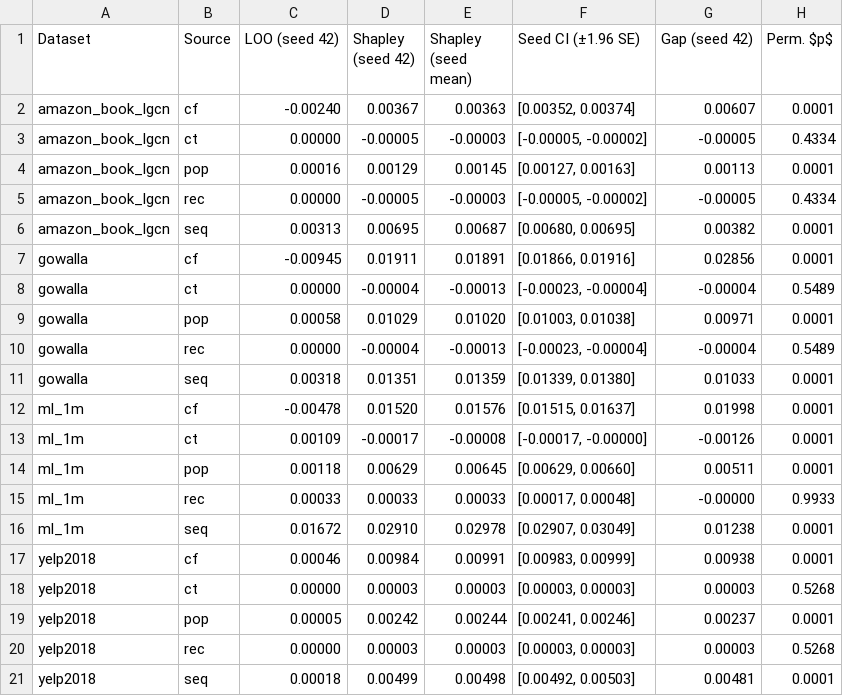
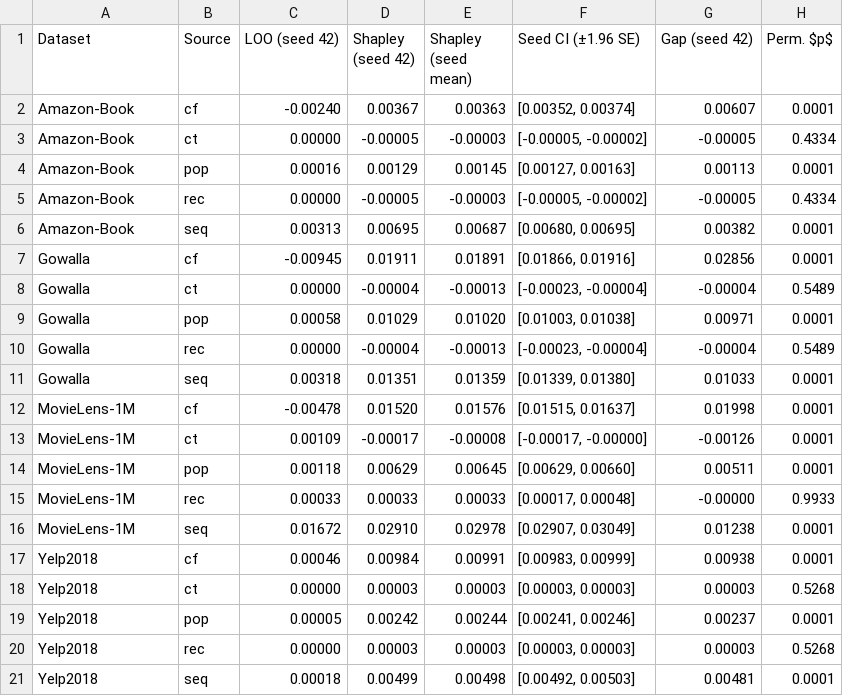
Before and after one commit to mouadlouhichi/signalshap-code, a CSV file: artefacts/tables/T6_loo_vs_shapley.csv, drawn as a sheet.

```diff
--- a/artefacts/tables/T6_loo_vs_shapley.csv
+++ b/artefacts/tables/T6_loo_vs_shapley.csv
@@ -1,21 +1,21 @@
 Dataset,Source,LOO (seed 42),Shapley (seed 42),Shapley (seed mean),Seed CI (±1.96 SE),Gap (seed 42),Perm. $p$
-amazon_book_lgcn,cf,-0.00240,0.00367,0.00363,"[0.00352, 0.00374]",0.00607,0.0001
-amazon_book_lgcn,ct,0.00000,-0.00005,-0.00003,"[-0.00005, -0.00002]",-0.00005,0.4334
-amazon_book_lgcn,pop,0.00016,0.00129,0.00145,"[0.00127, 0.00163]",0.00113,0.0001
-amazon_book_lgcn,rec,0.00000,-0.00005,-0.00003,"[-0.00005, -0.00002]",-0.00005,0.4334
-amazon_book_lgcn,seq,0.00313,0.00695,0.00687,"[0.00680, 0.00695]",0.00382,0.0001
-gowalla,cf,-0.00945,0.01911,0.01891,"[0.01866, 0.01916]",0.02856,0.0001
-gowalla,ct,0.00000,-0.00004,-0.00013,"[-0.00023, -0.00004]",-0.00004,0.5489
-gowalla,pop,0.00058,0.01029,0.01020,"[0.01003, 0.01038]",0.00971,0.0001
-gowalla,rec,0.00000,-0.00004,-0.00013,"[-0.00023, -0.00004]",-0.00004,0.5489
-gowalla,seq,0.00318,0.01351,0.01359,"[0.01339, 0.01380]",0.01033,0.0001
-ml_1m,cf,-0.00478,0.01520,0.01576,"[0.01515, 0.01637]",0.01998,0.0001
-ml_1m,ct,0.00109,-0.00017,-0.00008,"[-0.00017, -0.00000]",-0.00126,0.0001
-ml_1m,pop,0.00118,0.00629,0.00645,"[0.00629, 0.00660]",0.00511,0.0001
-ml_1m,rec,0.00033,0.00033,0.00033,"[0.00017, 0.00048]",-0.00000,0.9933
-ml_1m,seq,0.01672,0.02910,0.02978,"[0.02907, 0.03049]",0.01238,0.0001
-yelp2018,cf,0.00046,0.00984,0.00991,"[0.00983, 0.00999]",0.00938,0.0001
-yelp2018,ct,0.00000,0.00003,0.00003,"[0.00003, 0.00003]",0.00003,0.5268
-yelp2018,pop,0.00005,0.00242,0.00244,"[0.00241, 0.00246]",0.00237,0.0001
-yelp2018,rec,0.00000,0.00003,0.00003,"[0.00003, 0.00003]",0.00003,0.5268
-yelp2018,seq,0.00018,0.00499,0.00498,"[0.00492, 0.00503]",0.00481,0.0001
+Amazon-Book,cf,-0.00240,0.00367,0.00363,"[0.00352, 0.00374]",0.00607,0.0001
+Amazon-Book,ct,0.00000,-0.00005,-0.00003,"[-0.00005, -0.00002]",-0.00005,0.4334
+Amazon-Book,pop,0.00016,0.00129,0.00145,"[0.00127, 0.00163]",0.00113,0.0001
+Amazon-Book,rec,0.00000,-0.00005,-0.00003,"[-0.00005, -0.00002]",-0.00005,0.4334
+Amazon-Book,seq,0.00313,0.00695,0.00687,"[0.00680, 0.00695]",0.00382,0.0001
+Gowalla,cf,-0.00945,0.01911,0.01891,"[0.01866, 0.01916]",0.02856,0.0001
+Gowalla,ct,0.00000,-0.00004,-0.00013,"[-0.00023, -0.00004]",-0.00004,0.5489
+Gowalla,pop,0.00058,0.01029,0.01020,"[0.01003, 0.01038]",0.00971,0.0001
+Gowalla,rec,0.00000,-0.00004,-0.00013,"[-0.00023, -0.00004]",-0.00004,0.5489
+Gowalla,seq,0.00318,0.01351,0.01359,"[0.01339, 0.01380]",0.01033,0.0001
+MovieLens-1M,cf,-0.00478,0.01520,0.01576,"[0.01515, 0.01637]",0.01998,0.0001
+MovieLens-1M,ct,0.00109,-0.00017,-0.00008,"[-0.00017, -0.00000]",-0.00126,0.0001
+MovieLens-1M,pop,0.00118,0.00629,0.00645,"[0.00629, 0.00660]",0.00511,0.0001
+MovieLens-1M,rec,0.00033,0.00033,0.00033,"[0.00017, 0.00048]",-0.00000,0.9933
+MovieLens-1M,seq,0.01672,0.02910,0.02978,"[0.02907, 0.03049]",0.01238,0.0001
+Yelp2018,cf,0.00046,0.00984,0.00991,"[0.00983, 0.00999]",0.00938,0.0001
+Yelp2018,ct,0.00000,0.00003,0.00003,"[0.00003, 0.00003]",0.00003,0.5268
+Yelp2018,pop,0.00005,0.00242,0.00244,"[0.00241, 0.00246]",0.00237,0.0001
+Yelp2018,rec,0.00000,0.00003,0.00003,"[0.00003, 0.00003]",0.00003,0.5268
+Yelp2018,seq,0.00018,0.00499,0.00498,"[0.00492, 0.00503]",0.00481,0.0001
```
Also changed, not shown: artefacts/tables/T2_datasets.csv, artefacts/tables/T9_efficiency.csv, 25 other files.
